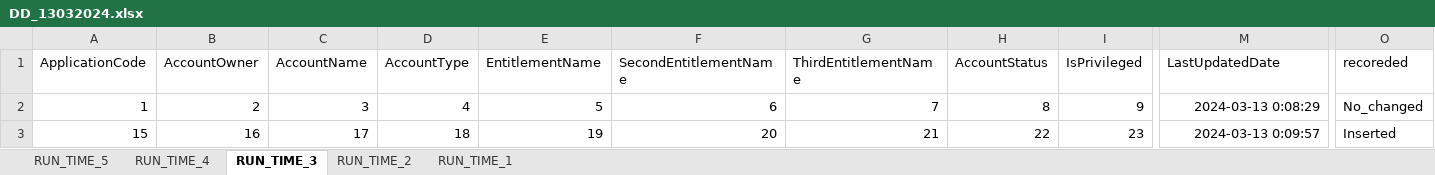
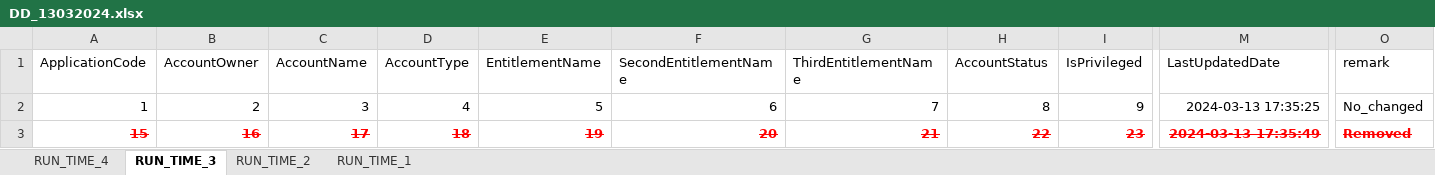
Before and after one commit to TaakJ/convert_files, an Excel workbook: tmp/dd_export/DD_13032024.xlsx, sheet RUN_TIME_3, drawn as a sheet; only a part is shown, gaps mark what is left out; values as stored, in another font and other column widths than the file's, no borders; the diff covers the shown part only; the diff names each change by its address in the sheet, - before the commit and + after, or states it on an @@ line.

```diff
--- a/tmp/dd_export/DD_13032024.xlsx (sheet RUN_TIME_3)
+++ b/tmp/dd_export/DD_13032024.xlsx (sheet RUN_TIME_3)
-sheet tab: RUN_TIME_5
-O1: recoreded
+O1: remark
-M2 (LastUpdatedDate): 2024-03-13 0:08:29
+M2 (LastUpdatedDate): 2024-03-13 17:35:25
@@ A3:O3 bold: off → on, strikethrough: off → on, text colour: black → #FF0000 @@
-M3 (LastUpdatedDate): 2024-03-13 0:09:57
+M3 (LastUpdatedDate): 2024-03-13 17:35:49
-O3 (remark): Inserted
+O3 (remark): Removed
```
Also changed, not shown: cell formats elsewhere in this sheet, sheet RUN_TIME_2, sheet RUN_TIME_1, sheet RUN_TIME_4, export/Application Data Requirements.xlsx, 9 other files.
